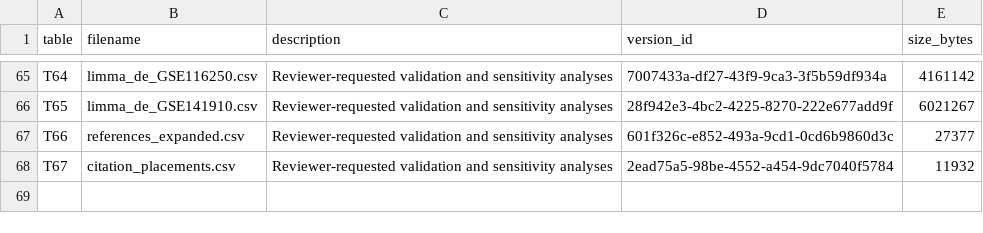
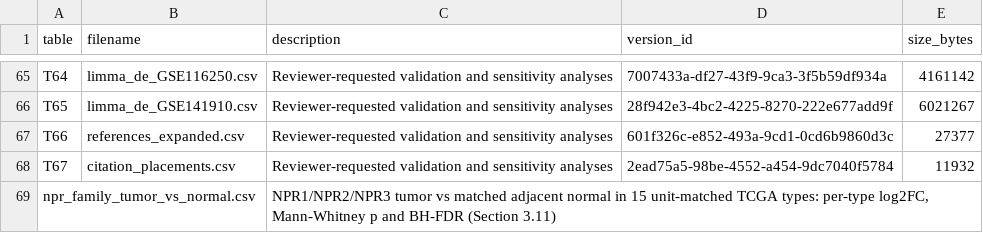
Before and after one commit to nav92061/hf-crosstalk, a CSV file: results/tables/TABLE_INDEX.csv, drawn as a sheet; only a part is shown, gaps mark what is left out.

```diff
--- a/results/tables/TABLE_INDEX.csv
+++ b/results/tables/TABLE_INDEX.csv
@@ -68 +68,2 @@ T66,references_expanded.csv,Reviewer-requested validation and sensitivity analys
 T67,citation_placements.csv,Reviewer-requested validation and sensitivity analyses,2ead75a5-98be-4552-a454-9dc7040f5784,11932
+npr_family_tumor_vs_normal.csv,,"NPR1/NPR2/NPR3 tumor vs matched adjacent normal in 15 unit-matched TCGA types: per-type log2FC, Mann-Whitney p and BH-FDR (Section 3.11)",,
```
Also changed, not shown: 41 other files.
